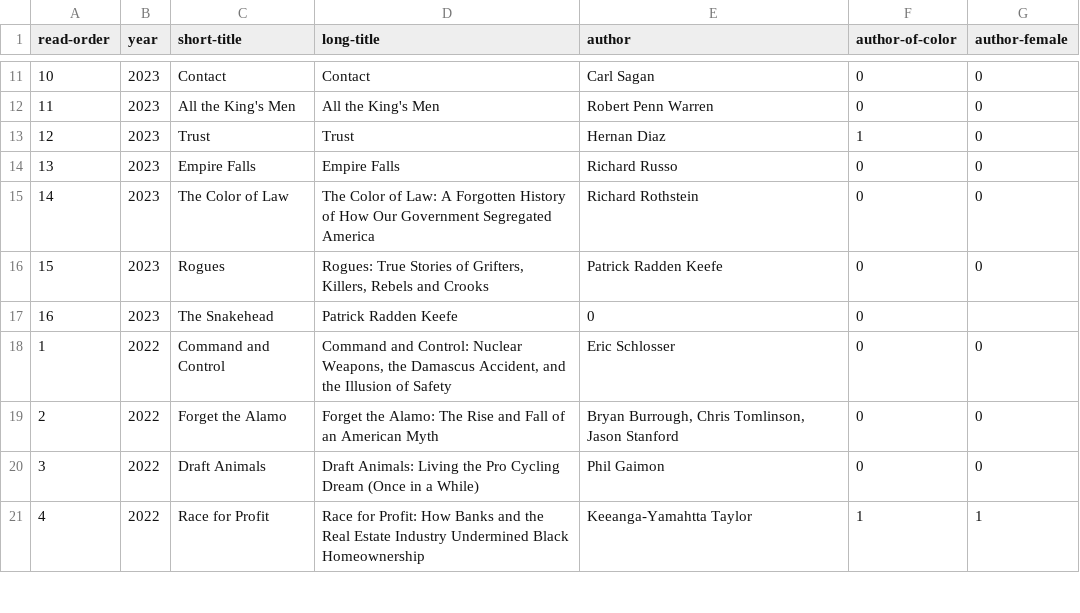
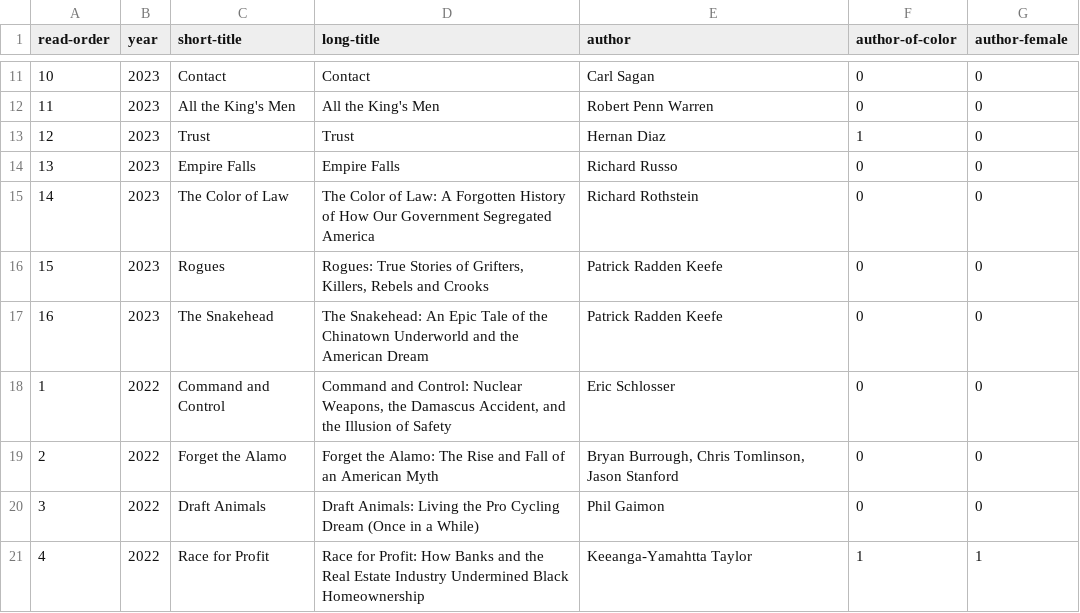
Before and after one commit to davemoyer/books-interactive, a CSV file: booklist.csv, drawn as a sheet; only a part is shown, gaps mark what is left out.

Commit message:
fix snakehead typo

```diff
--- a/booklist.csv
+++ b/booklist.csv
@@ -16,3 +16,3 @@ read-order,year,short-title,long-title,author,author-of-color,author-female
 15,2023,Rogues,"Rogues: True Stories of Grifters, Killers, Rebels and Crooks",Patrick Radden Keefe,0,0
-16,2023,The Snakehead,Patrick Radden Keefe,0,0
+16,2023,The Snakehead,The Snakehead: An Epic Tale of the Chinatown Underworld and the American Dream,Patrick Radden Keefe,0,0
 1,2022,Command and Control,"Command and Control: Nuclear Weapons, the Damascus Accident, and the Illusion of Safety",Eric Schlosser,0,0
```
